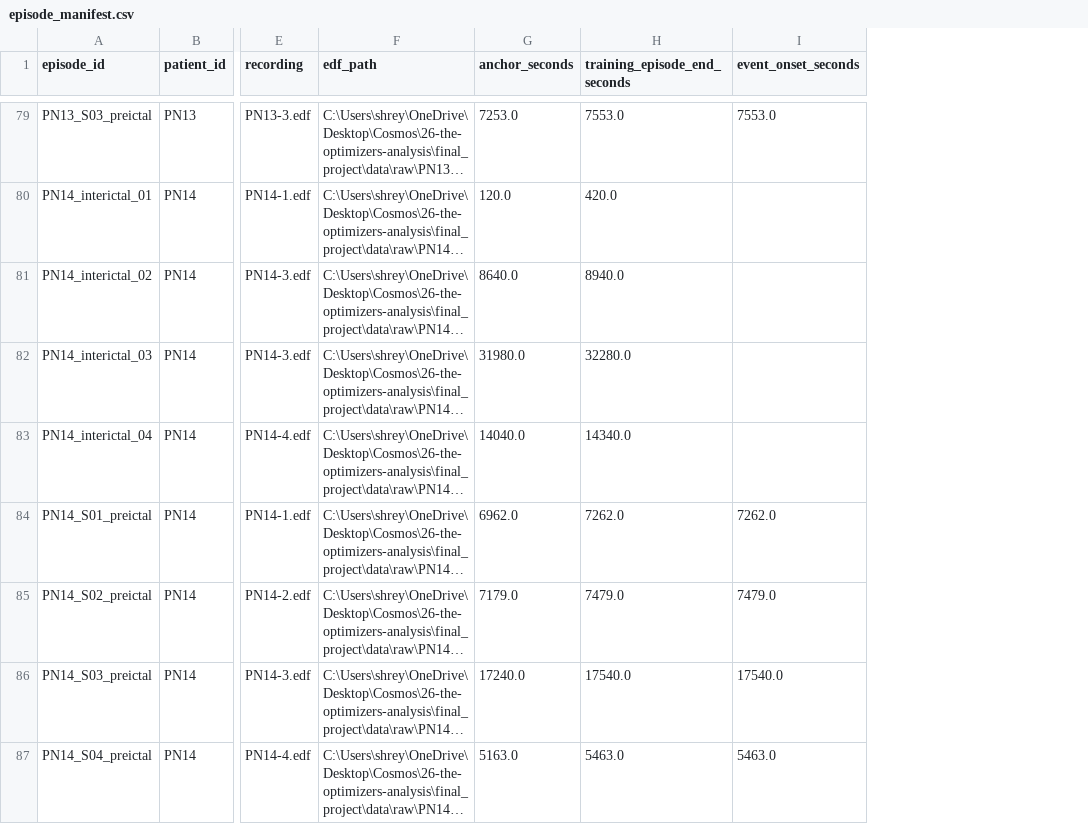
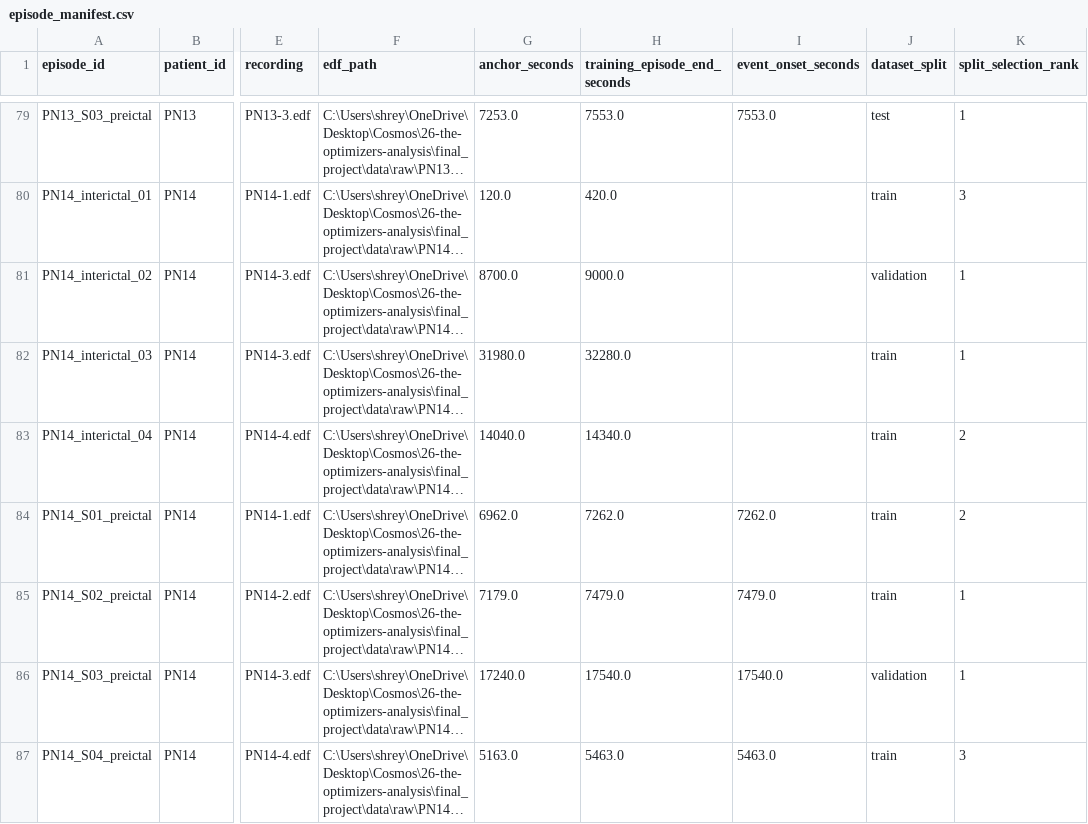
Before and after one commit to ucd-cosmos-data/26-the-optimizers-analysis, a CSV file: final_project/results/rolling_forecast/episode_manifest.csv, drawn as a sheet; only a part is shown, gaps mark what is left out; long unchanged cells end in …; the diff covers the shown part only; the diff names each change by its address in the sheet, - before the commit and + after, or states it on an @@ line.

```diff
--- a/final_project/results/rolling_forecast/episode_manifest.csv
+++ b/final_project/results/rolling_forecast/episode_manifest.csv
+column J (dataset_split), rows 79-87: test | train | validation | train | train | train | train | validation | train
+column K (split_selection_rank), rows 79-87: 1 | 3 | 1 | 1 | 2 | 2 | 1 | 1 | 3
-G81 (anchor_seconds): 8640.0
+G81 (anchor_seconds): 8700.0
-H81 (training_episode_end_seconds): 8940.0
+H81 (training_episode_end_seconds): 9000.0
```
Also changed, not shown: 14 edited cells elsewhere in this file, final_project/results/rolling_forecast/ARTIFACT_INVENTORY.csv, 20 other files.
